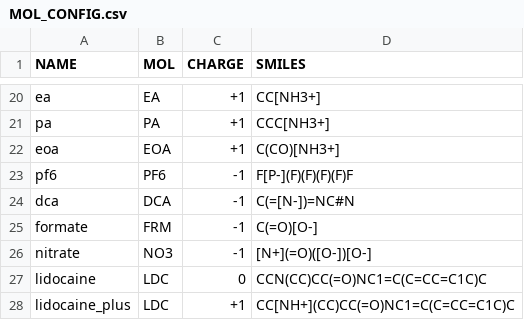
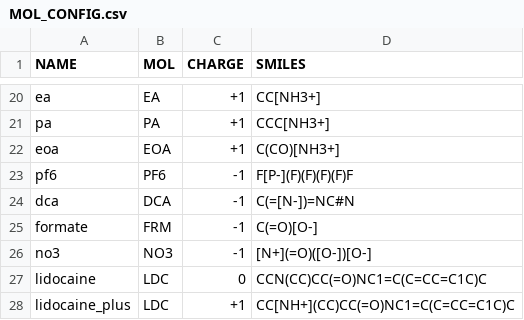
Before and after one commit to shehan807/HTMD, a CSV file: force_field/OPLS/MOL_CONFIG.csv, drawn as a sheet; only a part is shown, gaps mark what is left out.

```diff
--- a/force_field/OPLS/MOL_CONFIG.csv
+++ b/force_field/OPLS/MOL_CONFIG.csv
@@ -25,3 +25,3 @@ dca,DCA,-1,C(=[N-])=NC#N
 formate,FRM,-1,C(=O)[O-]
-nitrate,NO3,-1,[N+](=O)([O-])[O-]
+no3,NO3,-1,[N+](=O)([O-])[O-]
 lidocaine,LDC,0,CCN(CC)CC(=O)NC1=C(C=CC=C1C)C
```
Also changed, not shown: 2 other files.
